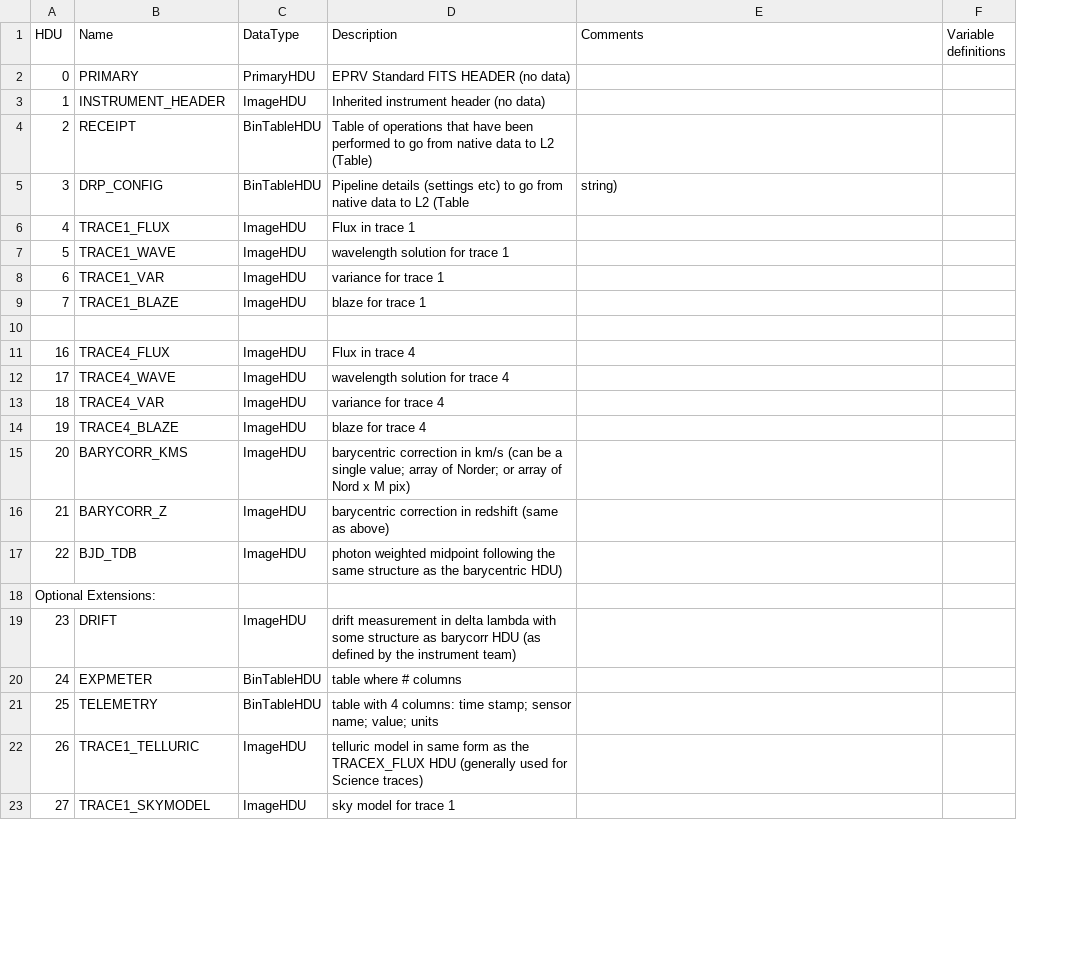
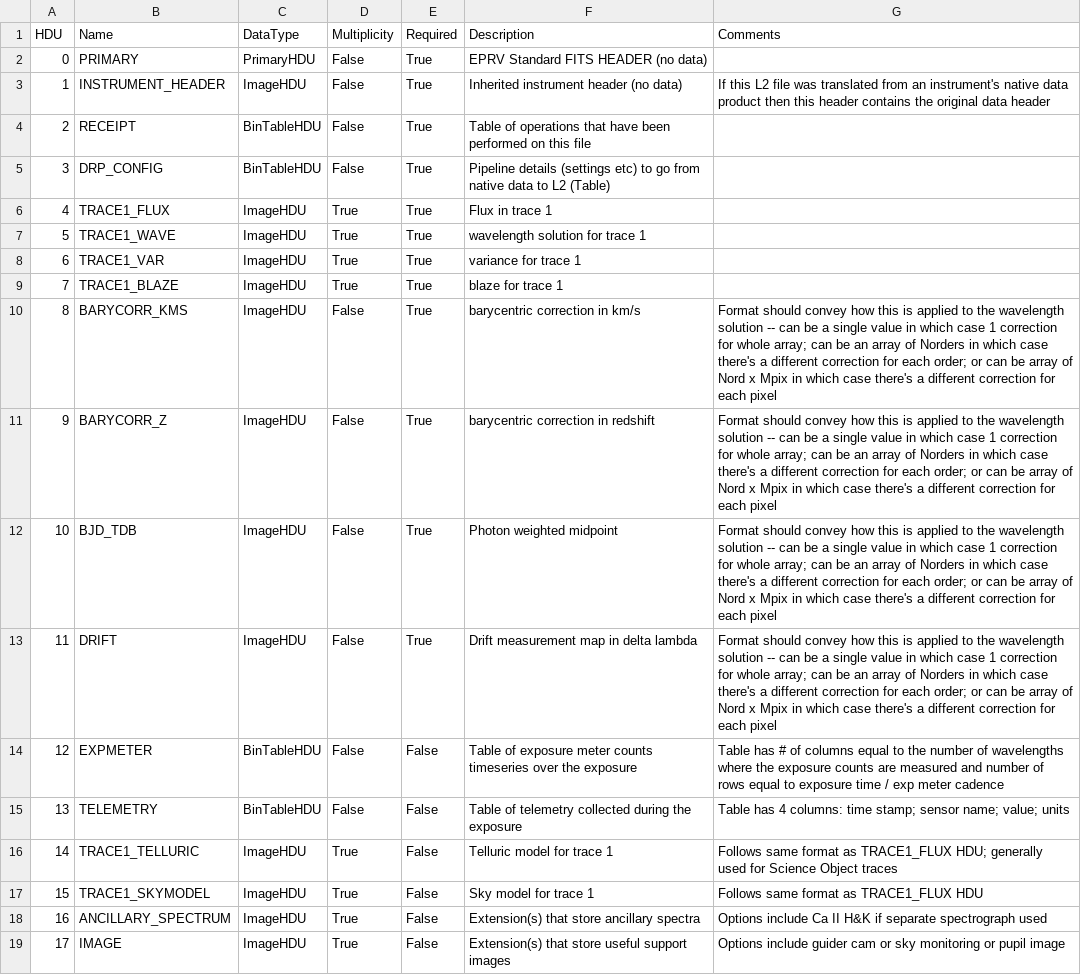
Before and after one commit to EPRV-RCN/RVData, a CSV file: core/models/config/L2-extensions.csv, drawn as a sheet; only a part is shown; removed rows and columns are numbered as before the commit, all else as after; the diff covers the shown part only; the diff names each change by its address in the sheet, - before the commit and + after, or states it on an @@ line.

Commit message:
get latest extensions csv

```diff
--- a/core/models/config/L2-extensions.csv
+++ b/core/models/config/L2-extensions.csv
+column D (Multiplicity), rows 2-10: False | False | False | False | True | True | True | True | False; rows 18-19: True | True
+column E (Required), rows 2-10: all True; rows 18-19: False | False
-column F (Variable definitions), empty
-G3 (Comments): (empty)
+G3 (Comments): If this L2 file was translated from an instrument's native data product then this header contains the original data header
-F4 (Description): …been performed to go from native data to L2 (Table)
+F4 (Description): …been performed on this file
-F5 (Description): …to L2 (Table
+F5 (Description): …to L2 (Table)
-G5 (Comments): string)
+G5 (Comments): (empty)
-row 10: (empty)
+row 10: 8 | BARYCORR_KMS | ImageHDU | False | True | barycentric correction in km/s | Format should convey how this is applied to the wavelength solution -- can be a single value in which case 1 correction for whole array; can be an array of Norders in which case there's a different correction for each order; or can be array of Nord x Mpix in which case there's a different correction for each pixel
+row 11: 9 | BARYCORR_Z | ImageHDU | False | True | barycentric correction in redshift | Format should convey how this is applied to the wavelength solution -- can be a single value in which case 1 correction for whole array; can be an array of Norders in which case there's a different correction for each order; or can be array of Nord x Mpix in which case there's a different correction for each pixel
+row 12: 10 | BJD_TDB | ImageHDU | False | True | Photon weighted midpoint | Format should convey how this is applied to the wavelength solution -- can be a single value in which case 1 correction for whole array; can be an array of Norders in which case there's a different correction for each order; or can be array of Nord x Mpix in which case there's a different correction for each pixel
+row 13: 11 | DRIFT | ImageHDU | False | True | Drift measurement map in delta lambda | Format should convey how this is applied to the wavelength solution -- can be a single value in which case 1 correction for whole array; can be an array of Norders in which case there's a different correction for each order; or can be array of Nord x Mpix in which case there's a different correction for each pixel
+row 14: 12 | EXPMETER | BinTableHDU | False | False | Table of exposure meter counts timeseries over the exposure | Table has # of columns equal to the number of wavelengths where the exposure counts are measured and number of rows equal to exposure time / exp meter cadence
+row 15: 13 | TELEMETRY | BinTableHDU | False | False | Table of telemetry collected during the exposure | Table has 4 columns: time stamp; sensor name; value; units
+row 16: 14 | TRACE1_TELLURIC | ImageHDU | True | False | Telluric model for trace 1 | Follows same format as TRACE1_FLUX HDU; generally used for Science Object traces
+row 17: 15 | TRACE1_SKYMODEL | ImageHDU | True | False | Sky model for trace 1 | Follows same format as TRACE1_FLUX HDU
-B18 (Name): TRACE4_FLUX
+B18 (Name): ANCILLARY_SPECTRUM
-F18 (Description): Flux in trace 4
+F18 (Description): Extension(s) that store ancillary spectra
-G18 (Comments): (empty)
+G18 (Comments): Options include Ca II H&K if separate spectrograph used
-B19 (Name): TRACE4_WAVE
+B19 (Name): IMAGE
-F19 (Description): wavelength solution for trace 4
+F19 (Description): Extension(s) that store useful support images
-G19 (Comments): (empty)
+G19 (Comments): Options include guider cam or sky monitoring or pupil image
-row 13: 18 | TRACE4_VAR | ImageHDU | variance for trace 4
-row 14: 19 | TRACE4_BLAZE | ImageHDU | blaze for trace 4
-row 15: 20 | BARYCORR_KMS | ImageHDU | barycentric correction in km/s (can be a single value; array of Norder; or array of Nord x M pix)
-row 16: 21 | BARYCORR_Z | ImageHDU | barycentric correction in redshift (same as above)
-row 17: 22 | BJD_TDB | ImageHDU | photon weighted midpoint following the same structure as the barycentric HDU)
-row 18: Optional Extensions:
-row 19: 23 | DRIFT | ImageHDU | drift measurement in delta lambda with some structure as barycorr HDU (as defined by the instrument team)
-row 20: 24 | EXPMETER | BinTableHDU | table where # columns
-row 21: 25 | TELEMETRY | BinTableHDU | table with 4 columns: time stamp; sensor name; value; units
-row 22: 26 | TRACE1_TELLURIC | ImageHDU | telluric model in same form as the TRACEX_FLUX HDU (generally used for Science traces)
-row 23: 27 | TRACE1_SKYMODEL | ImageHDU | sky model for trace 1
```
Also changed, not shown: 2 removed rows elsewhere in this file.
